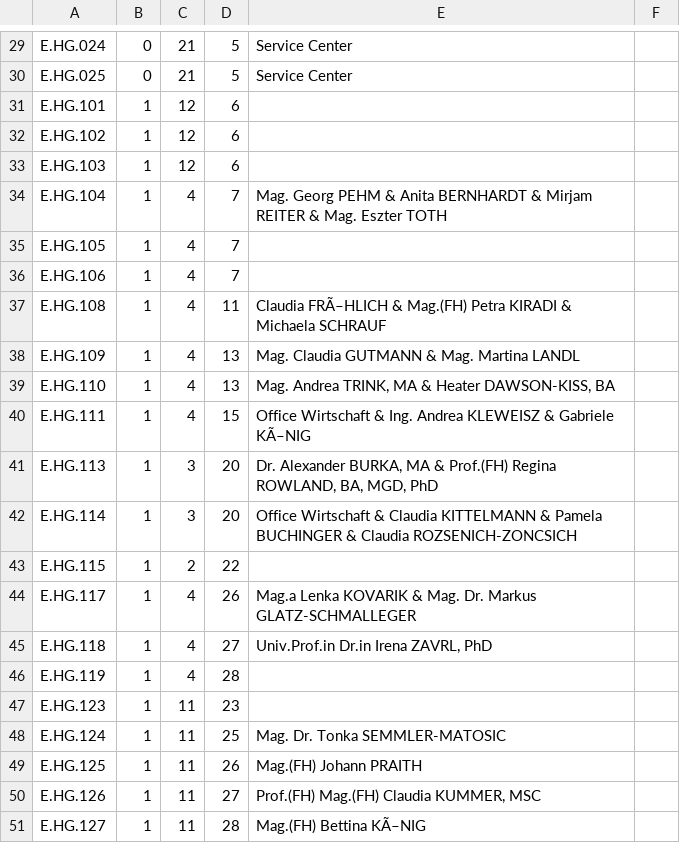
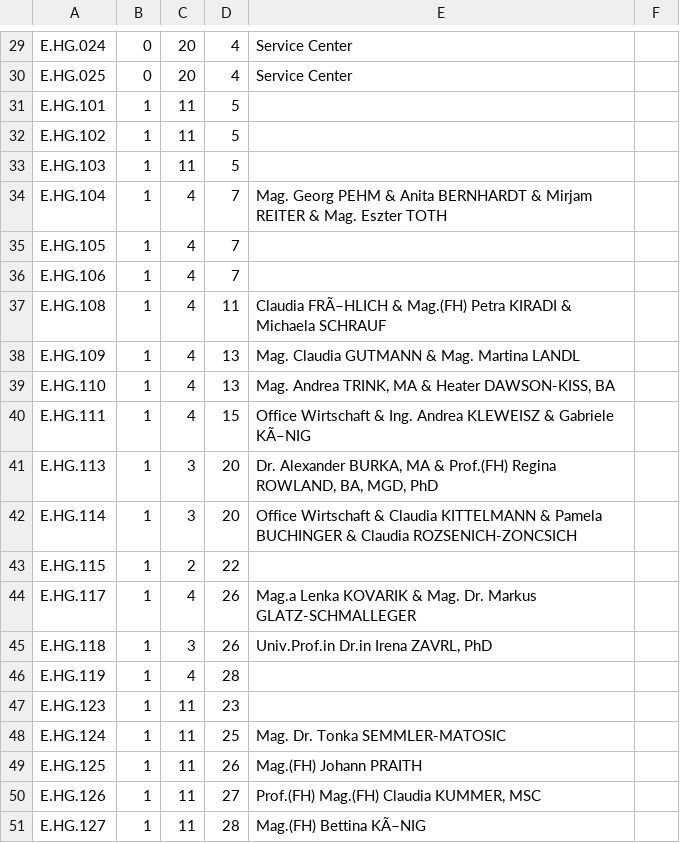
Before and after one commit to Lenibe/fh-app, a CSV file: navi/raumliste.csv, drawn as a sheet; only a part is shown, gaps mark what is left out; the diff covers the shown part only; the diff names each change by its address in the sheet, - before the commit and + after, or states it on an @@ line.

```diff
--- a/navi/raumliste.csv
+++ b/navi/raumliste.csv
-C29:C30: 21
+C29:C30: 20
-D29:D30: 5
+D29:D30: 4
-C31:C33: 12
+C31:C33: 11
-D31:D33: 6
+D31:D33: 5
-C45: 4
+C45: 3
-D45: 27
+D45: 26
```
Also changed, not shown: 53 edited cells elsewhere in this file, 8 other files.
